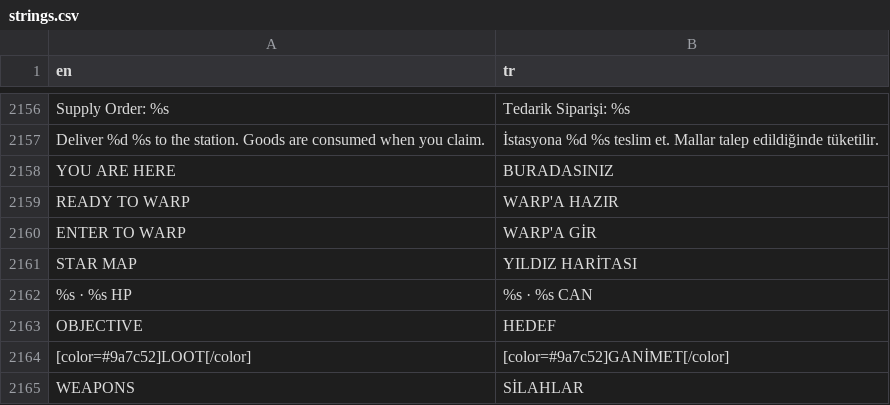
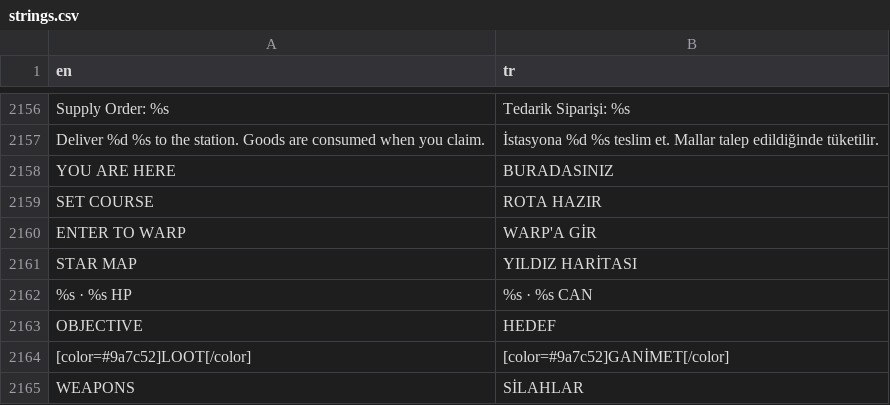
Before and after one commit to trakyalilter/TestMobileGame, a CSV file: localization/strings.csv, drawn as a sheet; only a part is shown, gaps mark what is left out; removed rows and columns are numbered as before the commit, all else as after; the diff names each change by its address in the sheet, - before the commit and + after, or states it on an @@ line.

```diff
--- a/localization/strings.csv
+++ b/localization/strings.csv
-row 2159: READY TO WARP | WARP'A HAZIR
+row 2159: SET COURSE | ROTA HAZIR
```
Also changed, not shown: 4 other files.
